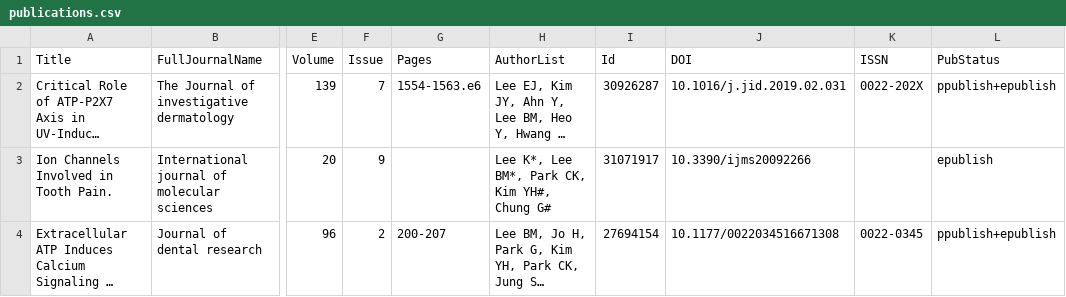
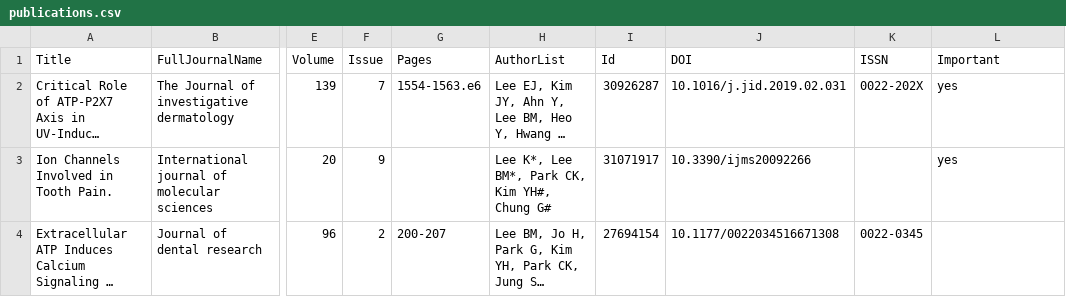
Before and after one commit to SeungAhSon/lab-page-template, a CSV file: _data/publications.csv, drawn as a sheet; only a part is shown, gaps mark what is left out; long unchanged cells end in …; the diff names each change by its address in the sheet, - before the commit and + after, or states it on an @@ line.

```diff
--- a/_data/publications.csv
+++ b/_data/publications.csv
-L1: PubStatus
+L1: Important
-L2 (Important): ppublish+epublish
+L2 (Important): yes
-L3 (Important): epublish
+L3 (Important): yes
-L4 (Important): ppublish+epublish
+L4 (Important): (empty)
```
Also changed, not shown: 17 other files.
